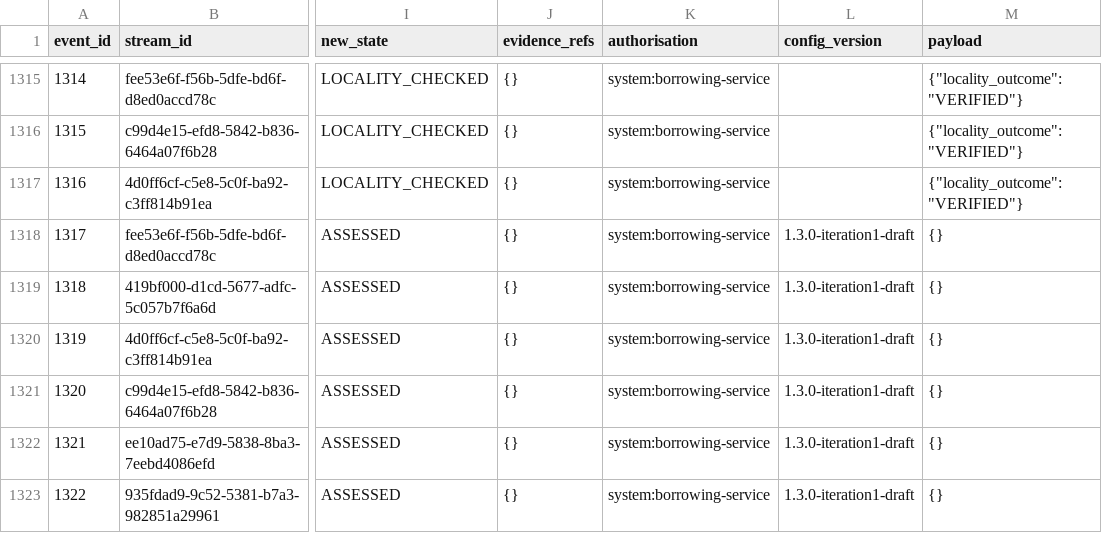
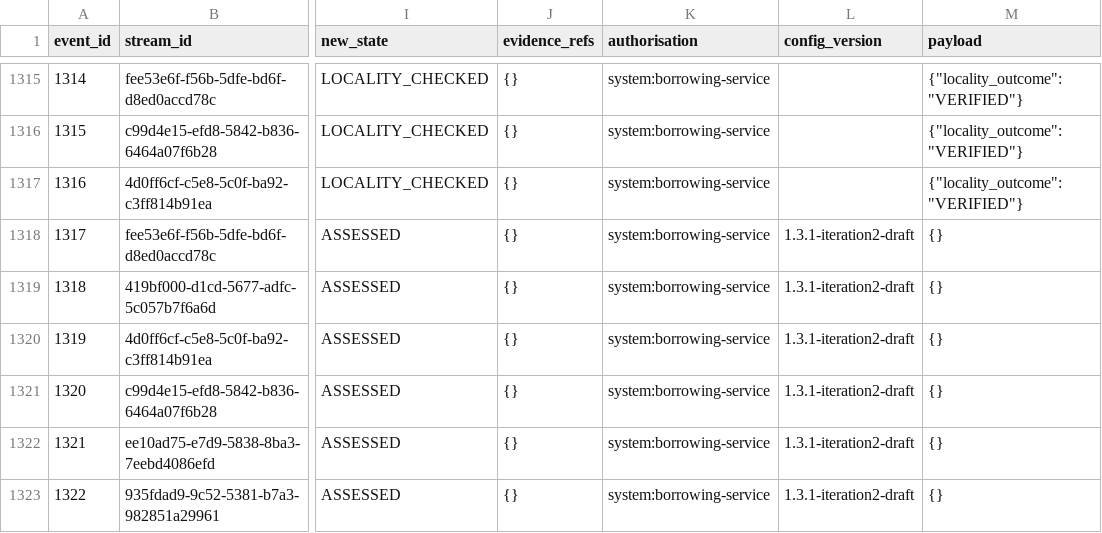
Before and after one commit to Areeba444/DigitalMohalla, a CSV file: data/derived/mini/lifecycle_event.csv, drawn as a sheet; only a part is shown, gaps mark what is left out; the diff covers the shown part only; the diff names each change by its address in the sheet, - before the commit and + after, or states it on an @@ line.

Commit message:
data: regenerate datasets for engine config 1.3.1
The generator stamps assessment events with the current config_version;
no other value changes. Rebuilt mini and standard (mini validated, 0
failed).

```diff
--- a/data/derived/mini/lifecycle_event.csv
+++ b/data/derived/mini/lifecycle_event.csv
-L1318:L1323 (config_version): 1.3.0-iteration1-draft
+L1318:L1323 (config_version): 1.3.1-iteration2-draft
```
Also changed, not shown: 167 edited cells elsewhere in this file, data/derived/standard/lifecycle_event.csv, 2 other files.
